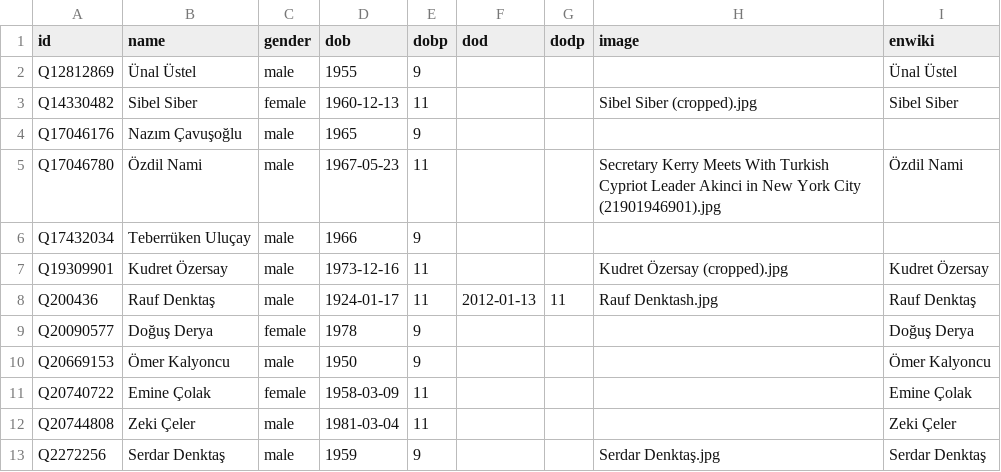
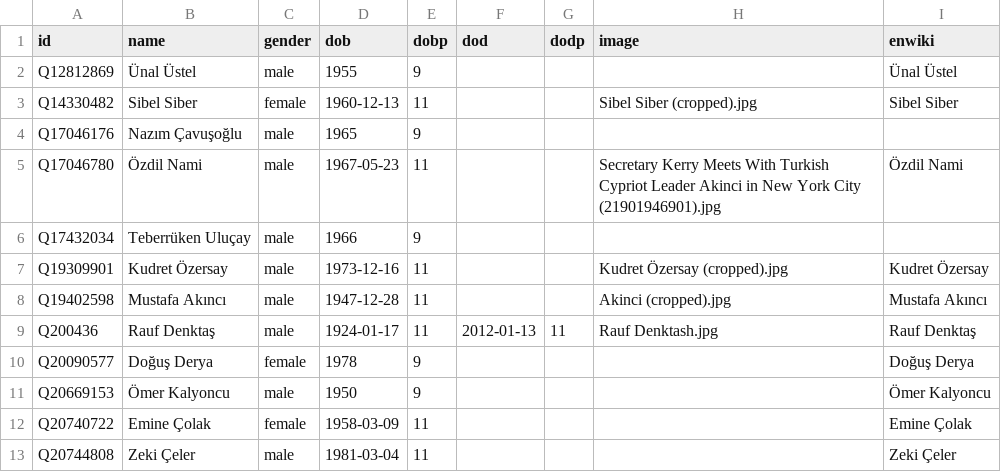
Before and after one commit to every-politician-scrapers/northern-cyprus, a CSV file: html/bio.csv, drawn as a sheet; only a part is shown; the shorter side is filled out with more unchanged rows; the diff names each change by its address in the sheet, - before the commit and + after, or states it on an @@ line.

```diff
--- a/html/bio.csv
+++ b/html/bio.csv
+row 8: Q19402598 | Mustafa Akıncı | male | 1947-12-28 | 11 |  |  | Akinci (cropped).jpg | Mustafa Akıncı
```
Also changed, not shown: html/family.csv, html/holders21.csv, 3 other files.
